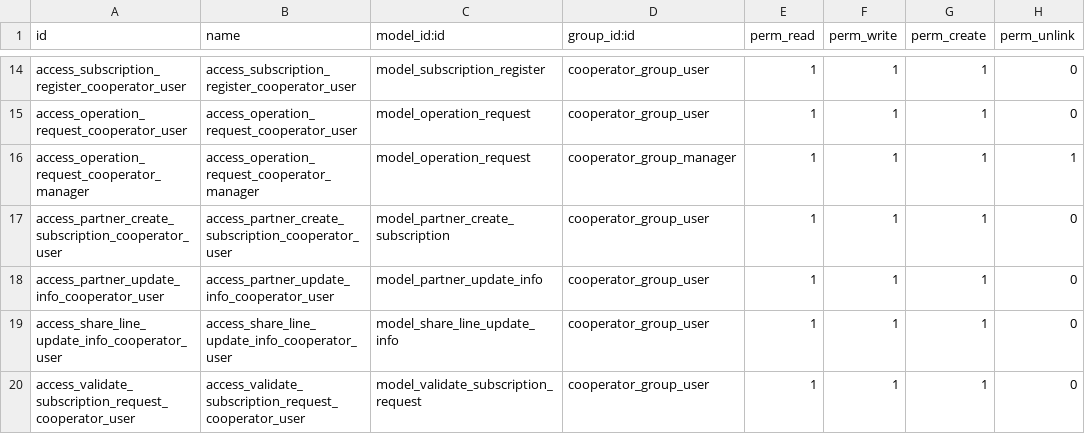
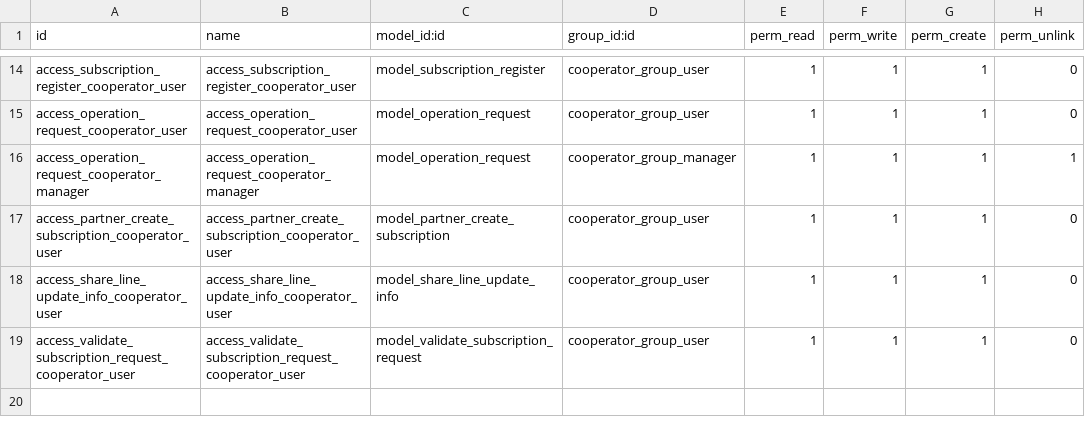
Before and after one commit to lucaorioli/cooperative, a CSV file: cooperator/security/ir.model.access.csv, drawn as a sheet; only a part is shown, gaps mark what is left out; the diff names each change by its address in the sheet, - before the commit and + after, or states it on an @@ line.

Commit message:
[REM] update_partner_info wizard

```diff
--- a/cooperator/security/ir.model.access.csv
+++ b/cooperator/security/ir.model.access.csv
-row 18: access_partner_update_info_cooperator_user | access_partner_update_info_cooperator_user | model_partner_update_info | cooperator_group_user | 1 | 1 | 1 | 0
```
Also changed, not shown: 5 other files.
